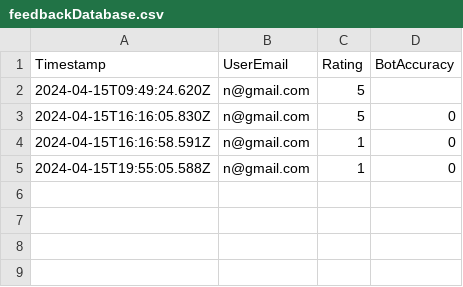
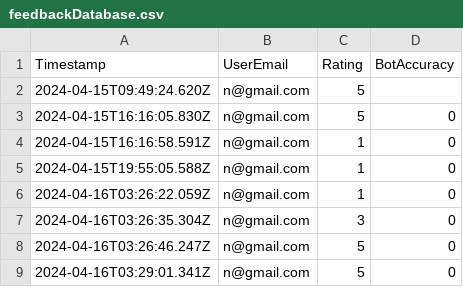
Before and after one commit to nikhilmalakar/ai-chatbot-gfg-hackathon, a CSV file: database/feedbackDatabase.csv, drawn as a sheet; the diff names each change by its address in the sheet, - before the commit and + after, or states it on an @@ line.

```diff
--- a/database/feedbackDatabase.csv
+++ b/database/feedbackDatabase.csv
+row 6: 2024-04-16T03:26:22.059Z | n@gmail.com | 1 | 0
+row 7: 2024-04-16T03:26:35.304Z | n@gmail.com | 3 | 0
+row 8: 2024-04-16T03:26:46.247Z | n@gmail.com | 5 | 0
+row 9: 2024-04-16T03:29:01.341Z | n@gmail.com | 5 | 0
```
Also changed, not shown: database/chatDatabase.csv, 12 other files.
